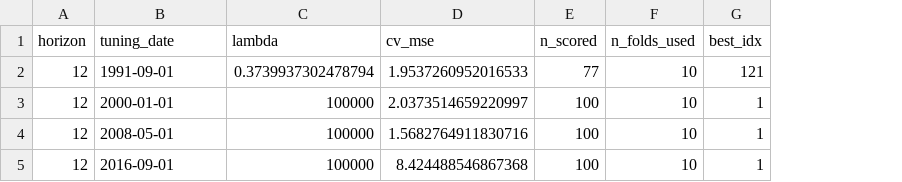
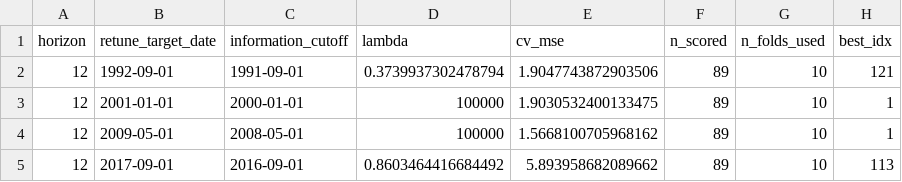
Before and after one commit to coin-msater/ec4308-japan-economy, a CSV file: lasso/results/periodic_10block_aligned/lasso_h12_tuning.csv, drawn as a sheet; addresses are those after the commit; the diff names each change by its address in the sheet, - before the commit and + after, or states it on an @@ line.

```diff
--- a/lasso/results/periodic_10block_aligned/lasso_h12_tuning.csv
+++ b/lasso/results/periodic_10block_aligned/lasso_h12_tuning.csv
+column B (retune_target_date), rows 2-5: 1992-09-01 | 2001-01-01 | 2009-05-01 | 2017-09-01
-C1: tuning_date
+C1: information_cutoff
-E2 (cv_mse): 1.9537260952016533
+E2 (cv_mse): 1.9047743872903506
-F2 (n_scored): 77
+F2 (n_scored): 89
-E3 (cv_mse): 2.0373514659220997
+E3 (cv_mse): 1.9030532400133475
-F3:F5 (n_scored): 100
+F3:F5 (n_scored): 89
-E4 (cv_mse): 1.5682764911830716
+E4 (cv_mse): 1.5668100705968162
-D5 (lambda): 100000
+D5 (lambda): 0.8603464416684492
-E5 (cv_mse): 8.424488546867368
+E5 (cv_mse): 5.893958682089662
-H5 (best_idx): 1
+H5 (best_idx): 113
```
Also changed, not shown: lasso/results/periodic_10block_aligned/lasso_h12.csv, lasso/results/periodic_10block_aligned/lasso_h3.csv, 31 other files.
